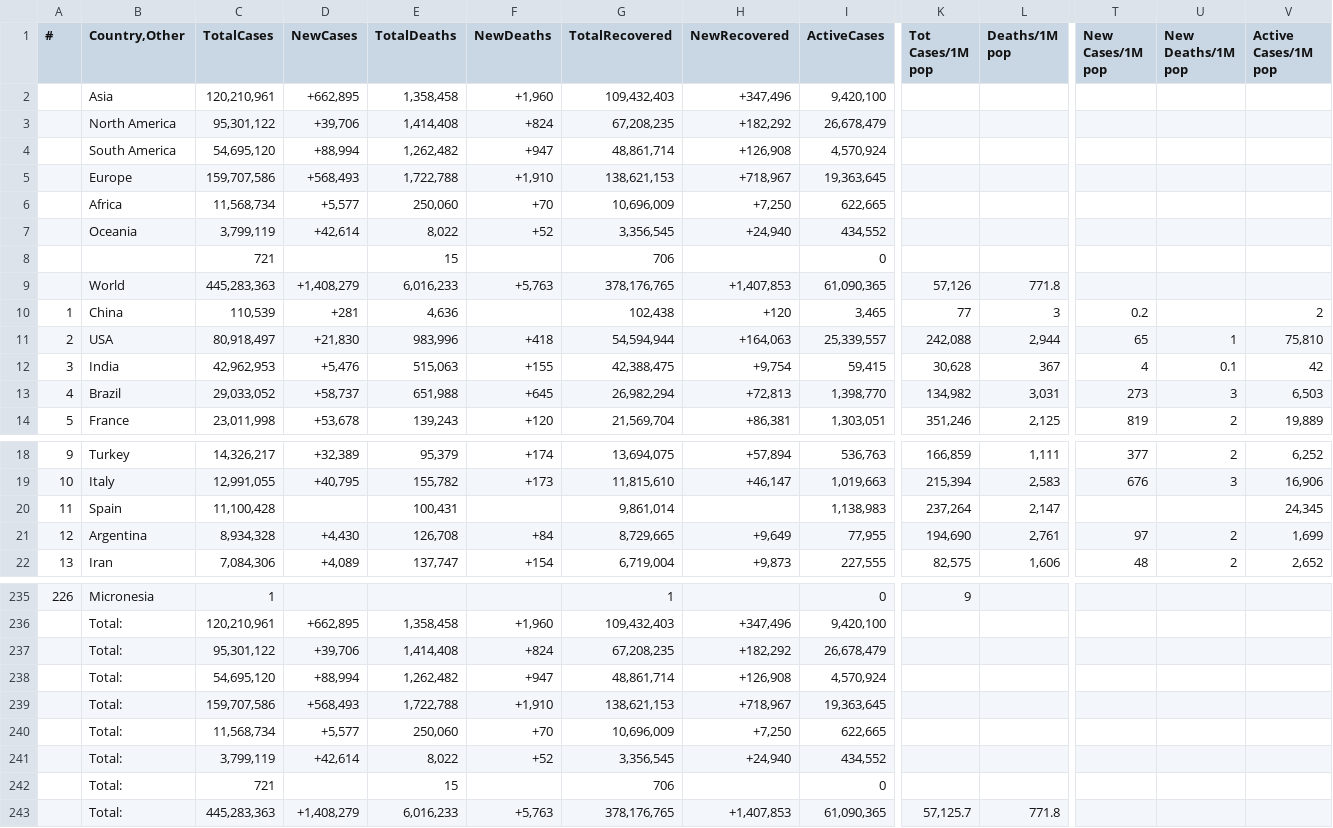
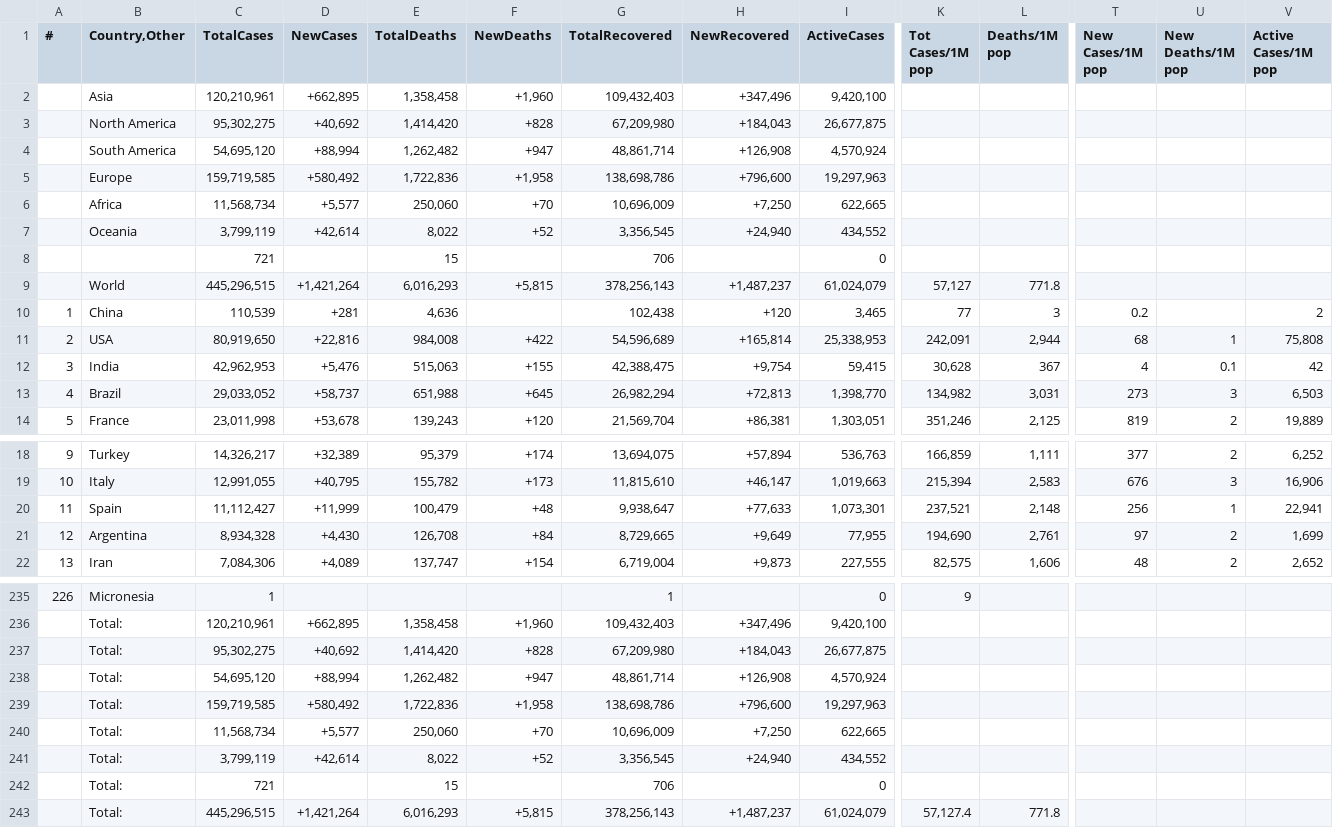
Before and after one commit to Covid-Data-API/Worldometer-Covid-Data-API, a CSV file: Table3.csv, drawn as a sheet; only a part is shown, gaps mark what is left out; removed rows and columns are numbered as before the commit, all else as after; rows hold the shown columns only; the diff names each change by its address in the sheet, - before the commit and + after, or states it on an @@ line.

```diff
--- a/Table3.csv
+++ b/Table3.csv
-row 3:  | North America | 95,301,122 | +39,706 | 1,414,408 | +824 | 67,208,235 | +182,292 | 26,678,479
+row 3:  | North America | 95,302,275 | +40,692 | 1,414,420 | +828 | 67,209,980 | +184,043 | 26,677,875
-row 5:  | Europe | 159,707,586 | +568,493 | 1,722,788 | +1,910 | 138,621,153 | +718,967 | 19,363,645
+row 5:  | Europe | 159,719,585 | +580,492 | 1,722,836 | +1,958 | 138,698,786 | +796,600 | 19,297,963
-row 9:  | World | 445,283,363 | +1,408,279 | 6,016,233 | +5,763 | 378,176,765 | +1,407,853 | 61,090,365 | 57,126 | 771.8
+row 9:  | World | 445,296,515 | +1,421,264 | 6,016,293 | +5,815 | 378,256,143 | +1,487,237 | 61,024,079 | 57,127 | 771.8
-C11 (TotalCases): 80,918,497
+C11 (TotalCases): 80,919,650
-D11 (NewCases): +21,830
+D11 (NewCases): +22,816
-E11 (TotalDeaths): 983,996
+E11 (TotalDeaths): 984,008
-F11 (NewDeaths): +418
+F11 (NewDeaths): +422
-G11 (TotalRecovered): 54,594,944
+G11 (TotalRecovered): 54,596,689
-H11 (NewRecovered): +164,063
+H11 (NewRecovered): +165,814
-I11 (ActiveCases): 25,339,557
+I11 (ActiveCases): 25,338,953
-K11 (Tot Cases/1M pop): 242,088
+K11 (Tot Cases/1M pop): 242,091
-T11 (New Cases/1M pop): 65
+T11 (New Cases/1M pop): 68
-V11 (Active Cases/1M pop): 75,810
+V11 (Active Cases/1M pop): 75,808
-C20 (TotalCases): 11,100,428
+C20 (TotalCases): 11,112,427
-D20 (NewCases): (empty)
+D20 (NewCases): +11,999
-E20 (TotalDeaths): 100,431
+E20 (TotalDeaths): 100,479
-F20 (NewDeaths): (empty)
+F20 (NewDeaths): +48
-G20 (TotalRecovered): 9,861,014
+G20 (TotalRecovered): 9,938,647
-H20 (NewRecovered): (empty)
+H20 (NewRecovered): +77,633
-I20 (ActiveCases): 1,138,983
+I20 (ActiveCases): 1,073,301
-K20 (Tot Cases/1M pop): 237,264
+K20 (Tot Cases/1M pop): 237,521
-L20 (Deaths/1M pop): 2,147
+L20 (Deaths/1M pop): 2,148
-T20 (New Cases/1M pop): (empty)
+T20 (New Cases/1M pop): 256
-U20 (New Deaths/1M pop): (empty)
+U20 (New Deaths/1M pop): 1
-V20 (Active Cases/1M pop): 24,345
+V20 (Active Cases/1M pop): 22,941
-row 237:  | Total: | 95,301,122 | +39,706 | 1,414,408 | +824 | 67,208,235 | +182,292 | 26,678,479
+row 237:  | Total: | 95,302,275 | +40,692 | 1,414,420 | +828 | 67,209,980 | +184,043 | 26,677,875
-row 239:  | Total: | 159,707,586 | +568,493 | 1,722,788 | +1,910 | 138,621,153 | +718,967 | 19,363,645
+row 239:  | Total: | 159,719,585 | +580,492 | 1,722,836 | +1,958 | 138,698,786 | +796,600 | 19,297,963
-row 243:  | Total: | 445,283,363 | +1,408,279 | 6,016,233 | +5,763 | 378,176,765 | +1,407,853 | 61,090,365 | 57,125.7 | 771.8
+row 243:  | Total: | 445,296,515 | +1,421,264 | 6,016,293 | +5,815 | 378,256,143 | +1,487,237 | 61,024,079 | 57,127.4 | 771.8
```
Also changed, not shown: Table1.csv, Table2.csv.
